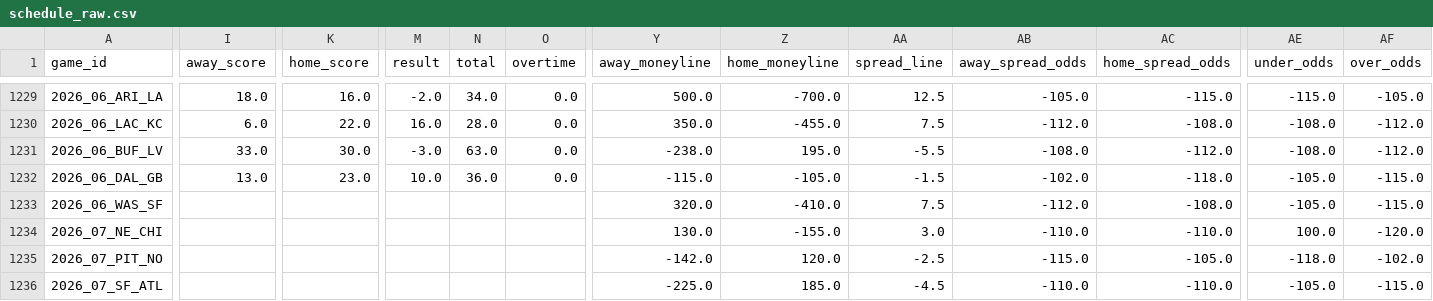
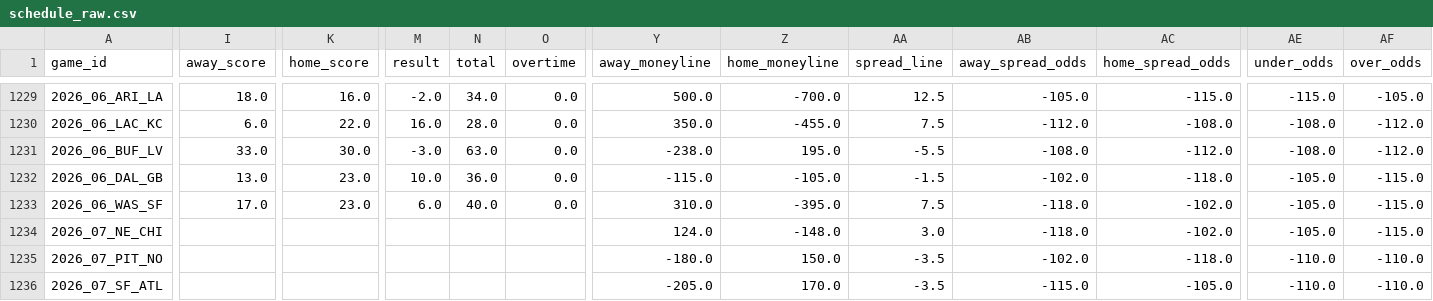
Before and after one commit to dstaggs-15/fantasymanager25, a CSV file: docs/data/raw/schedule_raw.csv, drawn as a sheet; only a part is shown, gaps mark what is left out; the diff covers the shown part only; the diff names each change by its address in the sheet, - before the commit and + after, or states it on an @@ line.

```diff
--- a/docs/data/raw/schedule_raw.csv
+++ b/docs/data/raw/schedule_raw.csv
-I1233 (away_score): (empty)
+I1233 (away_score): 17.0
-K1233 (home_score): (empty)
+K1233 (home_score): 23.0
-M1233 (result): (empty)
+M1233 (result): 6.0
-N1233 (total): (empty)
+N1233 (total): 40.0
-O1233 (overtime): (empty)
+O1233 (overtime): 0.0
-Y1233 (away_moneyline): 320.0
+Y1233 (away_moneyline): 310.0
-Z1233 (home_moneyline): -410.0
+Z1233 (home_moneyline): -395.0
-AB1233 (away_spread_odds): -112.0
+AB1233 (away_spread_odds): -118.0
-AC1233 (home_spread_odds): -108.0
+AC1233 (home_spread_odds): -102.0
-Y1234 (away_moneyline): 130.0
+Y1234 (away_moneyline): 124.0
-Z1234 (home_moneyline): -155.0
+Z1234 (home_moneyline): -148.0
-AB1234 (away_spread_odds): -110.0
+AB1234 (away_spread_odds): -118.0
-AC1234 (home_spread_odds): -110.0
+AC1234 (home_spread_odds): -102.0
-AE1234 (under_odds): 100.0
+AE1234 (under_odds): -105.0
-AF1234 (over_odds): -120.0
+AF1234 (over_odds): -115.0
-Y1235 (away_moneyline): -142.0
+Y1235 (away_moneyline): -180.0
-Z1235 (home_moneyline): 120.0
+Z1235 (home_moneyline): 150.0
-AA1235 (spread_line): -2.5
+AA1235 (spread_line): -3.5
-AB1235 (away_spread_odds): -115.0
+AB1235 (away_spread_odds): -102.0
-AC1235 (home_spread_odds): -105.0
+AC1235 (home_spread_odds): -118.0
-AE1235 (under_odds): -118.0
+AE1235 (under_odds): -110.0
-AF1235 (over_odds): -102.0
+AF1235 (over_odds): -110.0
-Y1236 (away_moneyline): -225.0
+Y1236 (away_moneyline): -205.0
-Z1236 (home_moneyline): 185.0
+Z1236 (home_moneyline): 170.0
-AA1236 (spread_line): -4.5
+AA1236 (spread_line): -3.5
-AB1236 (away_spread_odds): -110.0
+AB1236 (away_spread_odds): -115.0
-AC1236 (home_spread_odds): -110.0
+AC1236 (home_spread_odds): -105.0
-AE1236 (under_odds): -105.0
+AE1236 (under_odds): -110.0
-AF1236 (over_odds): -115.0
+AF1236 (over_odds): -110.0
```
Also changed, not shown: 55 edited cells elsewhere in this file, docs/data/raw/oline_rankings.csv, 3 other files.
